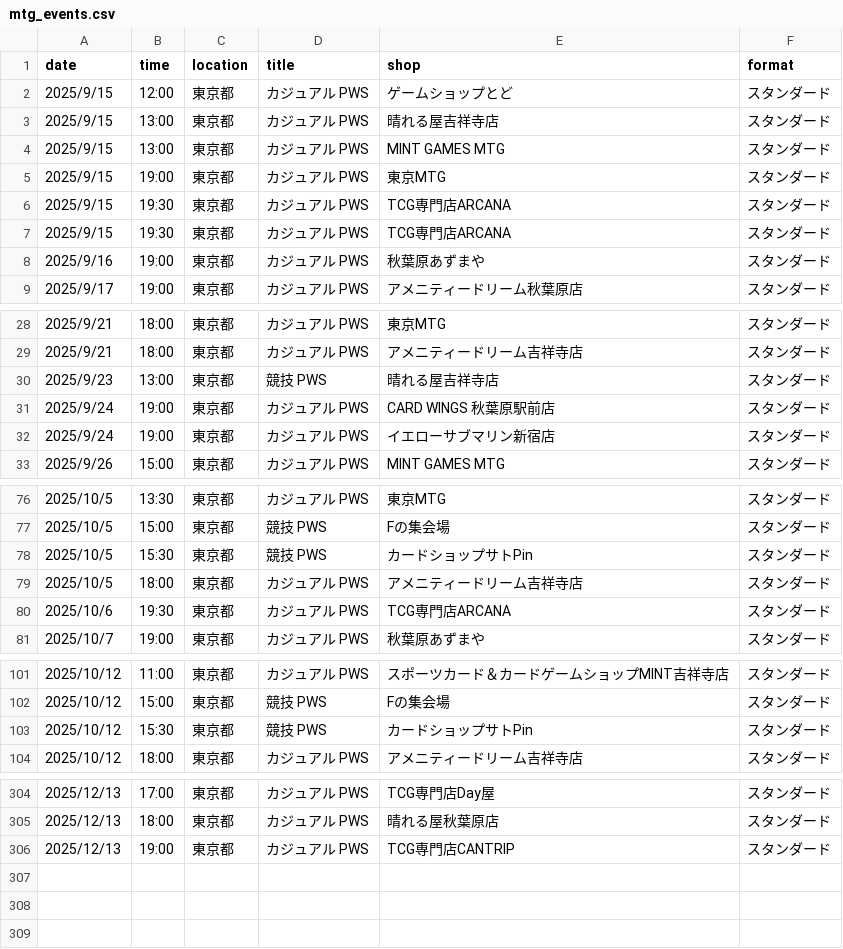
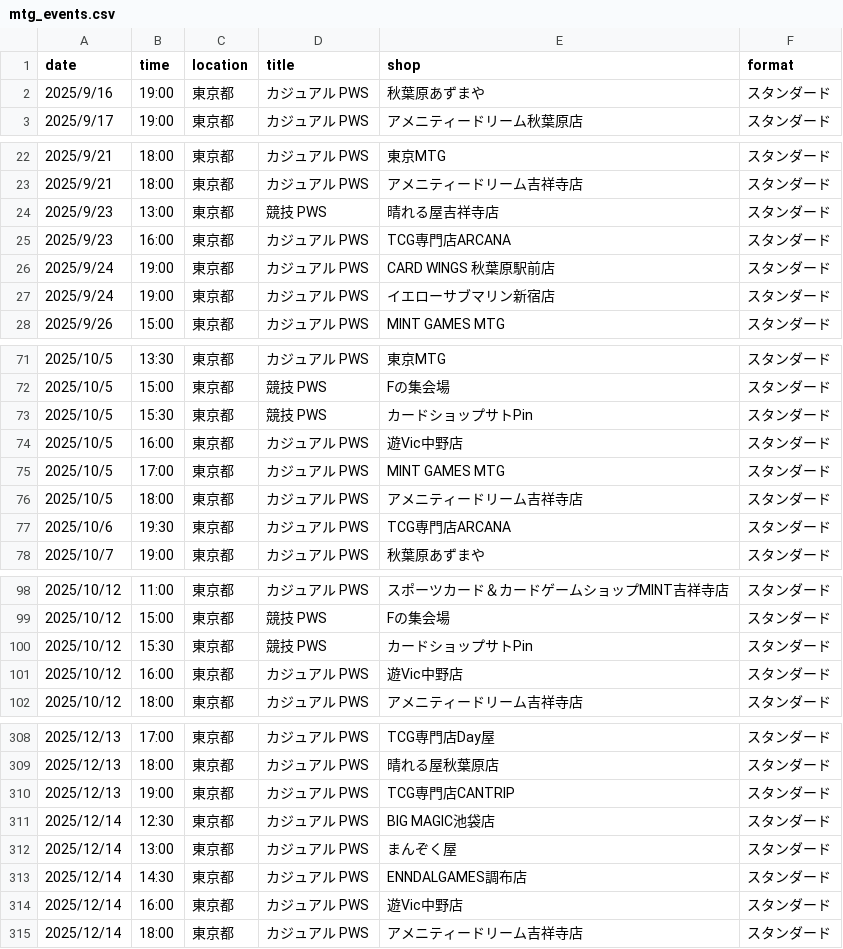
Before and after one commit to wakame1367/mtg_official_event_scraper, a CSV file: mtg_events.csv, drawn as a sheet; only a part is shown, gaps mark what is left out; removed rows and columns are numbered as before the commit, all else as after; the diff covers the shown part only; the diff names each change by its address in the sheet, - before the commit and + after, or states it on an @@ line.

Commit message:
docs: Auto-update MTG events calendar [skip ci] 9ed999b9b4177d3915394fd37ac54a7e7030161e

```diff
--- a/mtg_events.csv
+++ b/mtg_events.csv
-row 2: 2025/9/15 | 12:00 | 東京都 | カジュアル PWS | ゲームショップとど | スタンダード
-row 3: 2025/9/15 | 13:00 | 東京都 | カジュアル PWS | 晴れる屋吉祥寺店 | スタンダード
-row 4: 2025/9/15 | 13:00 | 東京都 | カジュアル PWS | MINT GAMES MTG | スタンダード
-row 5: 2025/9/15 | 19:00 | 東京都 | カジュアル PWS | 東京MTG | スタンダード
-row 6: 2025/9/15 | 19:30 | 東京都 | カジュアル PWS | TCG専門店ARCANA | スタンダード
-row 7: 2025/9/15 | 19:30 | 東京都 | カジュアル PWS | TCG専門店ARCANA | スタンダード
+row 25: 2025/9/23 | 16:00 | 東京都 | カジュアル PWS | TCG専門店ARCANA | スタンダード
+row 74: 2025/10/5 | 16:00 | 東京都 | カジュアル PWS | 遊Vic中野店 | スタンダード
+row 75: 2025/10/5 | 17:00 | 東京都 | カジュアル PWS | MINT GAMES MTG | スタンダード
+row 101: 2025/10/12 | 16:00 | 東京都 | カジュアル PWS | 遊Vic中野店 | スタンダード
+row 311: 2025/12/14 | 12:30 | 東京都 | カジュアル PWS | BIG MAGIC池袋店 | スタンダード
+row 312: 2025/12/14 | 13:00 | 東京都 | カジュアル PWS | まんぞく屋 | スタンダード
+row 313: 2025/12/14 | 14:30 | 東京都 | カジュアル PWS | ENNDALGAMES調布店 | スタンダード
+row 314: 2025/12/14 | 16:00 | 東京都 | カジュアル PWS | 遊Vic中野店 | スタンダード
+row 315: 2025/12/14 | 18:00 | 東京都 | カジュアル PWS | アメニティードリーム吉祥寺店 | スタンダード
```
Also changed, not shown: 6 added rows elsewhere in this file, mtg_events_latest.csv, 2 other files.
